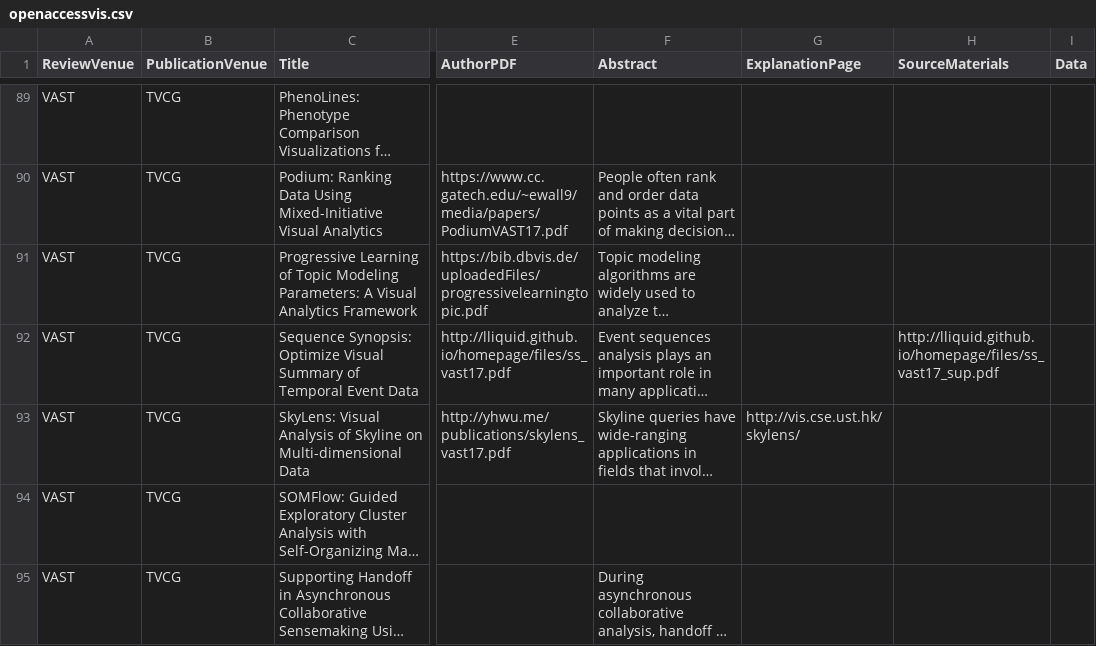
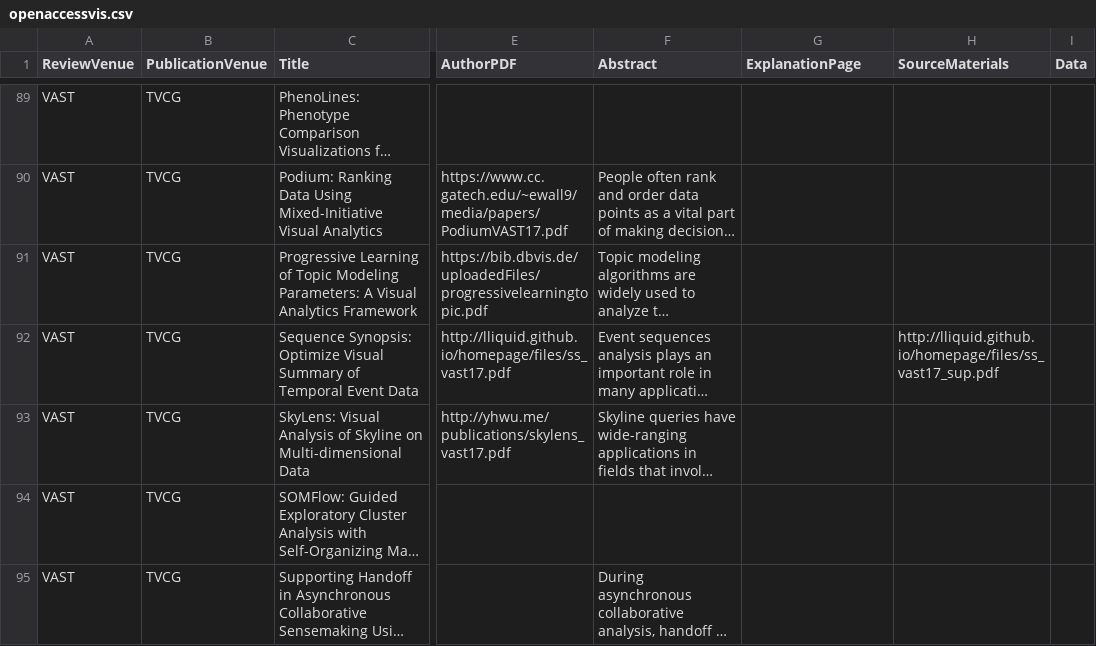
Before and after one commit to steveharoz/open-access-vis, a CSV file: openaccessvis.csv, drawn as a sheet; only a part is shown, gaps mark what is left out; long unchanged cells end in …; the diff names each change by its address in the sheet, - before the commit and + after, or states it on an @@ line.

Commit message:
data (demo rot)

```diff
--- a/openaccessvis.csv
+++ b/openaccessvis.csv
-G93 (ExplanationPage): http://vis.cse.ust.hk/skylens/
+G93 (ExplanationPage): (empty)
```
